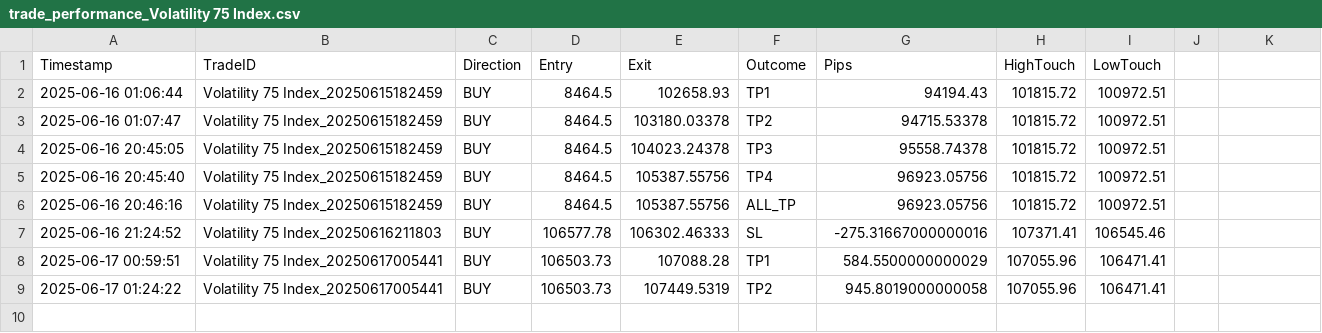
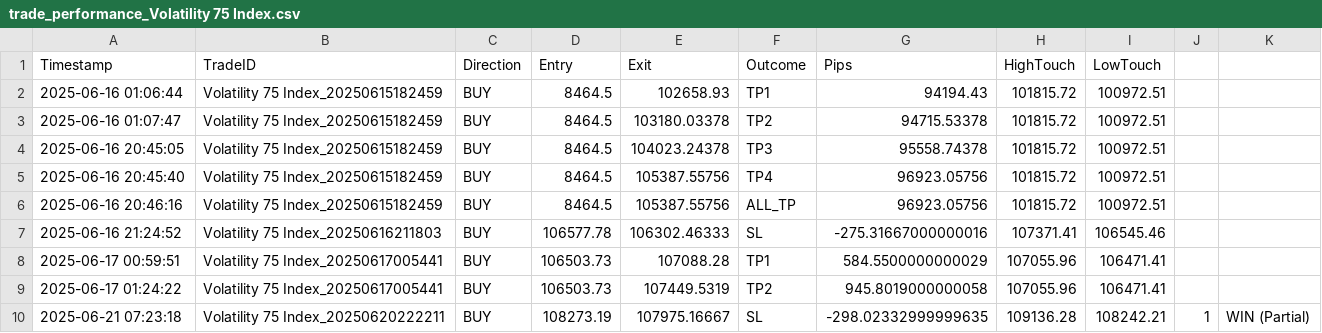
Before and after one commit to Arthur-Weale/remac-copilot, a CSV file: trade_performance_Volatility 75 Index.csv, drawn as a sheet; the diff names each change by its address in the sheet, - before the commit and + after, or states it on an @@ line.

```diff
--- a/trade_performance_Volatility 75 Index.csv
+++ b/trade_performance_Volatility 75 Index.csv
+row 10: 2025-06-21 07:23:18 | Volatility 75 Index_20250620222211 | BUY | 108273.19 | 107975.16667 | SL | -298.02332999999635 | 109136.28 | 108242.21 | 1 | WIN (Partial)
```
Also changed, not shown: trade_performance_Volatility 50 Index.csv, 11 other files.
